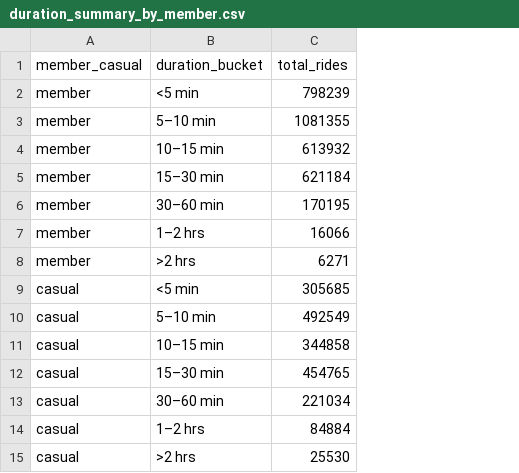
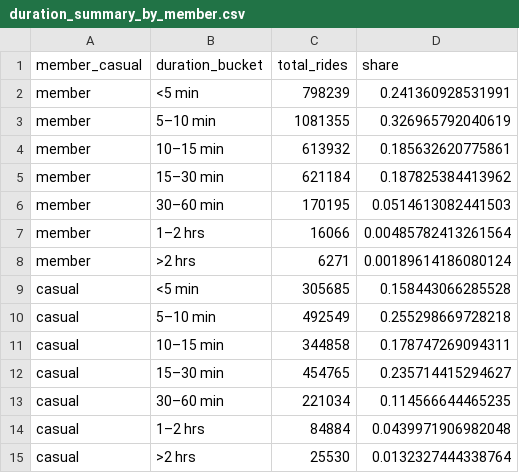
Before and after one commit to jojostx/cyclistic-bike-share-analysis, a CSV file: data/output/duration_summary_by_member.csv, drawn as a sheet; the diff names each change by its address in the sheet, - before the commit and + after, or states it on an @@ line.

```diff
--- a/data/output/duration_summary_by_member.csv
+++ b/data/output/duration_summary_by_member.csv
+column D (share), rows 2-15: 0.241360928531991 | 0.326965792040619 | 0.185632620775861 | 0.187825384413962 | 0.0514613082441503 | 0.00485782413261564 | 0.00189614186080124 | 0.158443066285528 | 0.255298669728218 | 0.178747269094311 | 0.235714415294627 | 0.114566644465235 | 0.0439971906982048 | 0.0132327444338764
```
Also changed, not shown: data/output/member_stats.csv, data/output/top20_end_stations_by_member.csv, 7 other files.
